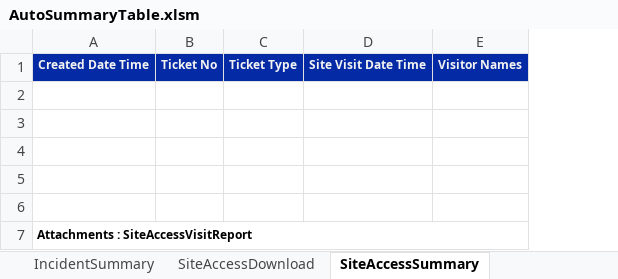
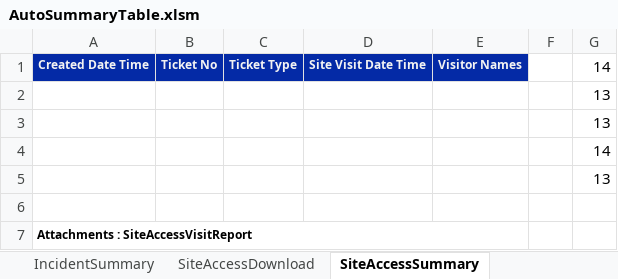
Before and after one commit to Isaacs21/DEK_RPA, an Excel workbook: Git_BOSS통합버전+아웃룩일정추출/AutoSummaryTable.xlsm, sheet SiteAccessSummary, drawn as a sheet; values as stored, in another font and other column widths than the file's, no borders; the diff names each change by its address in the sheet, - before the commit and + after, or states it on an @@ line.

```diff
--- a/Git_BOSS통합버전+아웃룩일정추출/AutoSummaryTable.xlsm (sheet SiteAccessSummary)
+++ b/Git_BOSS통합버전+아웃룩일정추출/AutoSummaryTable.xlsm (sheet SiteAccessSummary)
+column F, empty
+column G, rows 1-5: 14 | 13 | 13 | 14 | 13
```
Also changed, not shown: sheet Power_Download, sheet Power_Summary, sheet RHS_Summary, sheet Temp&Hum_Summary, sheet IncidentSummary, sheet ShipmentSummary, formulas that keep their value, 10 other files.
